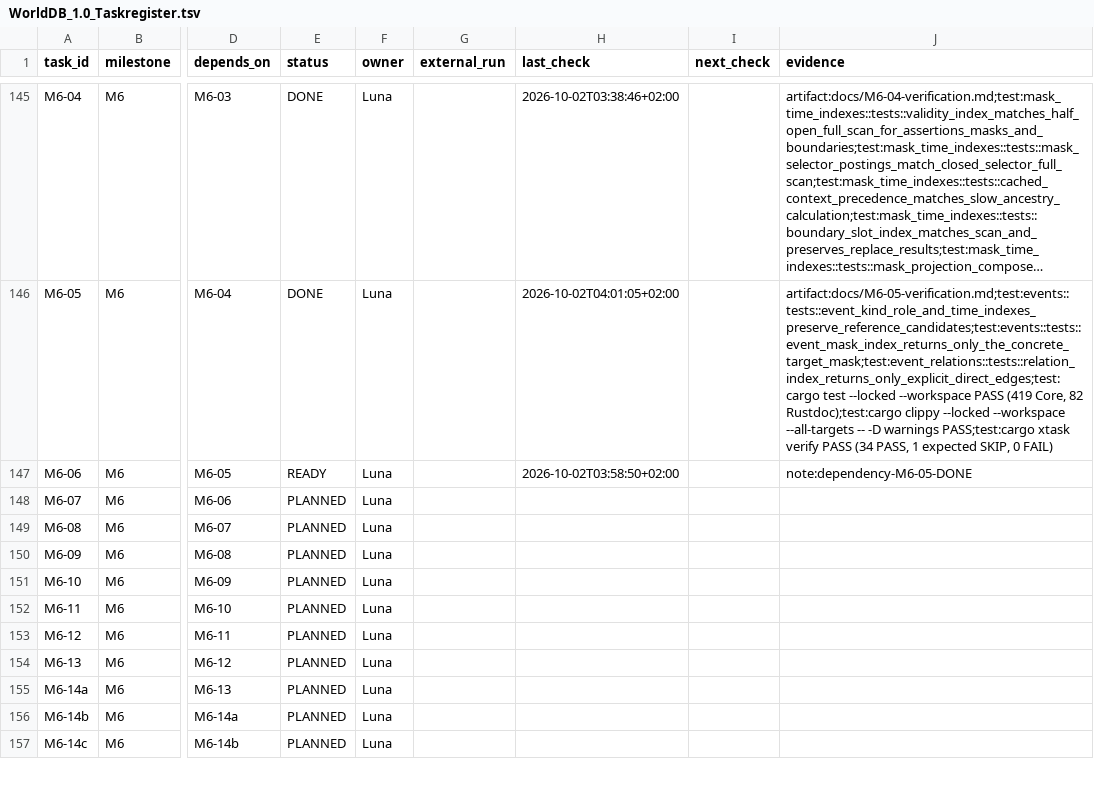
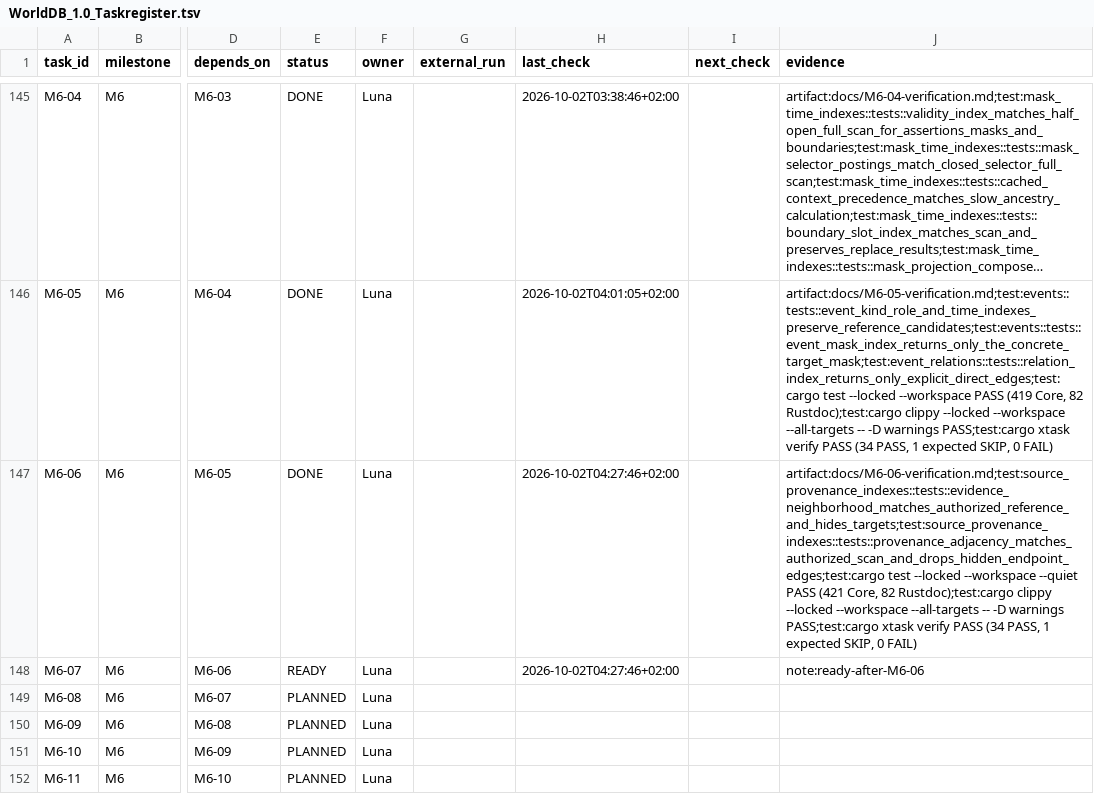
Before and after one commit to klarck36/WorldDB, a TSV file: WorldDB_1.0_Taskregister.tsv, drawn as a sheet; only a part is shown, gaps mark what is left out; the shorter side is filled out with more unchanged rows; long unchanged cells end in …; the diff names each change by its address in the sheet, - before the commit and + after, or states it on an @@ line.

Commit message:
feat: add authorized evidence and provenance indexes

```diff
--- a/WorldDB_1.0_Taskregister.tsv
+++ b/WorldDB_1.0_Taskregister.tsv
-E147 (status): READY
+E147 (status): DONE
-H147 (last_check): 2026-10-02T03:58:50+02:00
+H147 (last_check): 2026-10-02T04:27:46+02:00
-J147 (evidence): note:dependency-M6-05-DONE
+J147 (evidence): artifact:docs/M6-06-verification.md;test:source_provenance_indexes::tests::evidence_neighborhood_matches_authorized_reference_and_hides_targets;test:source_provenance_indexes::tests::provenance_adjacency_matches_authorized_scan_and_drops_hidden_endpoint_edges;test:cargo test --locked --workspace --quiet PASS (421 Core, 82 Rustdoc);test:cargo clippy --locked --workspace --all-targets -- -D warnings PASS;test:cargo xtask verify PASS (34 PASS, 1 expected SKIP, 0 FAIL)
-E148 (status): PLANNED
+E148 (status): READY
-H148 (last_check): (empty)
+H148 (last_check): 2026-10-02T04:27:46+02:00
-J148 (evidence): (empty)
+J148 (evidence): note:ready-after-M6-06
```
Also changed, not shown: 5 other files.
